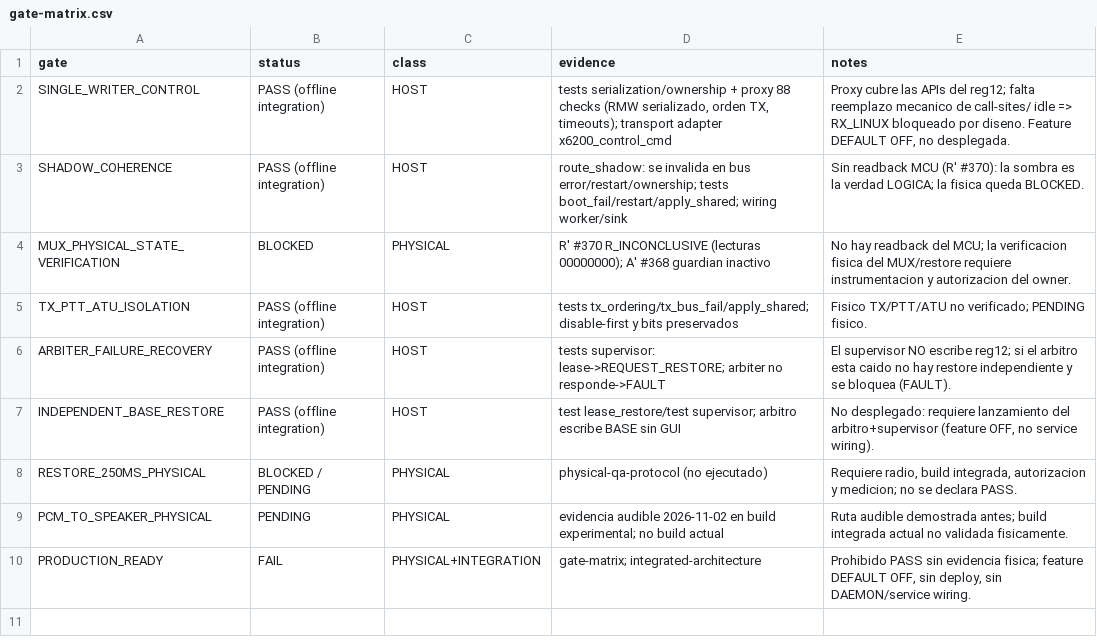
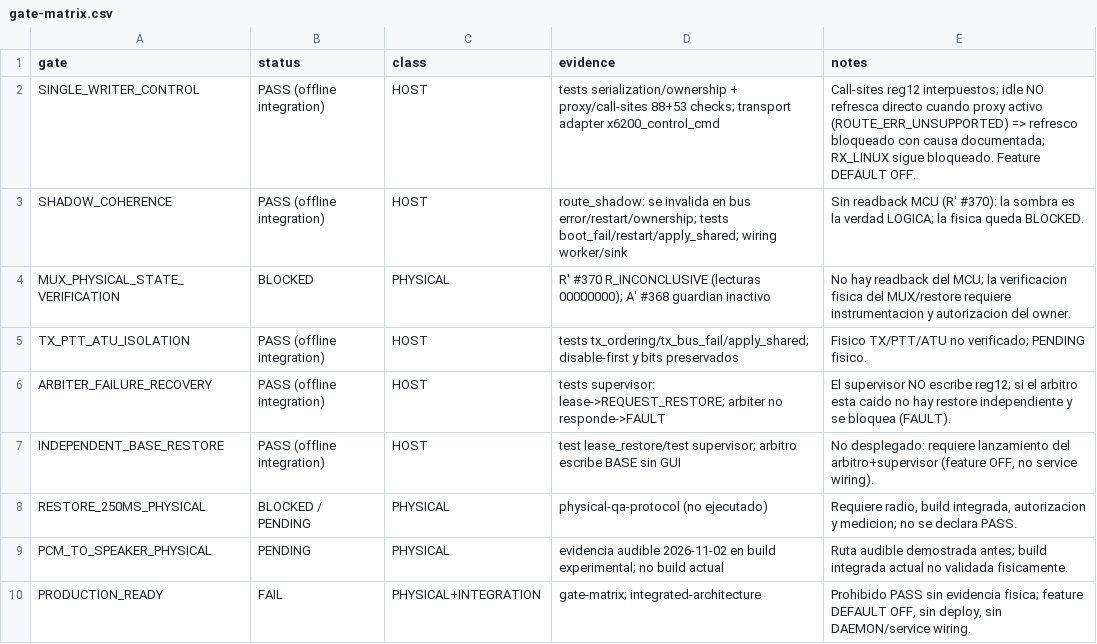
Before and after one commit to iariap/x6200_gui, a CSV file: docs/evidencia/2026-11-04-linux-dsp-integration/gate-matrix.csv, drawn as a sheet.

Commit message:
docs(audio): idle refresh blocked with cause, feature-ON configure evidence (default OFF)

```diff
--- a/docs/evidencia/2026-11-04-linux-dsp-integration/gate-matrix.csv
+++ b/docs/evidencia/2026-11-04-linux-dsp-integration/gate-matrix.csv
@@ -1,3 +1,3 @@
 gate,status,class,evidence,notes
-SINGLE_WRITER_CONTROL,PASS (offline integration),HOST,"tests serialization/ownership + proxy 88 checks (RMW serializado, orden TX, timeouts); transport adapter x6200_control_cmd", "Proxy cubre las APIs del reg12; falta reemplazo mecanico de call-sites/ idle => RX_LINUX bloqueado por diseno. Feature DEFAULT OFF, no desplegada."
+SINGLE_WRITER_CONTROL,PASS (offline integration),HOST,"tests serialization/ownership + proxy/call-sites 88+53 checks; transport adapter x6200_control_cmd", "Call-sites reg12 interpuestos; idle NO refresca directo cuando proxy activo (ROUTE_ERR_UNSUPPORTED) => refresco bloqueado con causa documentada; RX_LINUX sigue bloqueado. Feature DEFAULT OFF."
 SHADOW_COHERENCE,PASS (offline integration),HOST,"route_shadow: se invalida en bus error/restart/ownership; tests boot_fail/restart/apply_shared; wiring worker/sink","Sin readback MCU (R' #370): la sombra es la verdad LOGICA; la fisica queda BLOCKED."
```
Also changed, not shown: 11 other files.
